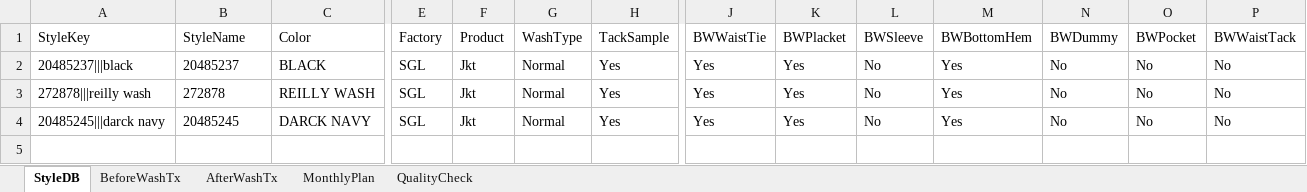
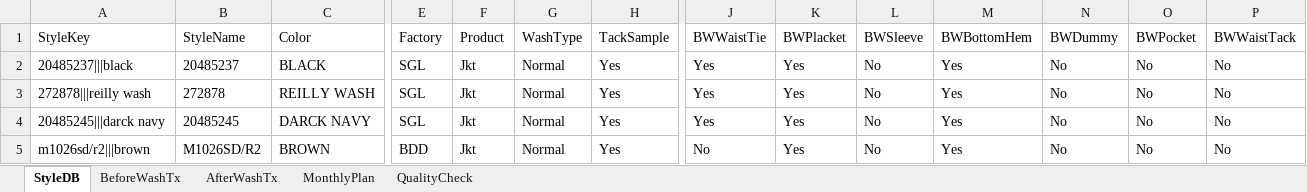
Before and after one commit to Ashen0923/finishing-tracker, an Excel workbook: finishing_data.xlsx, sheet StyleDB, drawn as a sheet; only a part is shown, gaps mark what is left out; values as stored, in another font and other column widths than the file's, no borders; rows hold the shown columns only; the diff names each change by its address in the sheet, - before the commit and + after, or states it on an @@ line.

Commit message:
Update 2026-06-28T04:02:35.192Z

```diff
--- a/finishing_data.xlsx (sheet StyleDB)
+++ b/finishing_data.xlsx (sheet StyleDB)
+row 5: m1026sd/r2|||brown | M1026SD/R2 | BROWN | BDD | Jkt | Normal | Yes | No | Yes | No | Yes | No | No | No
```
